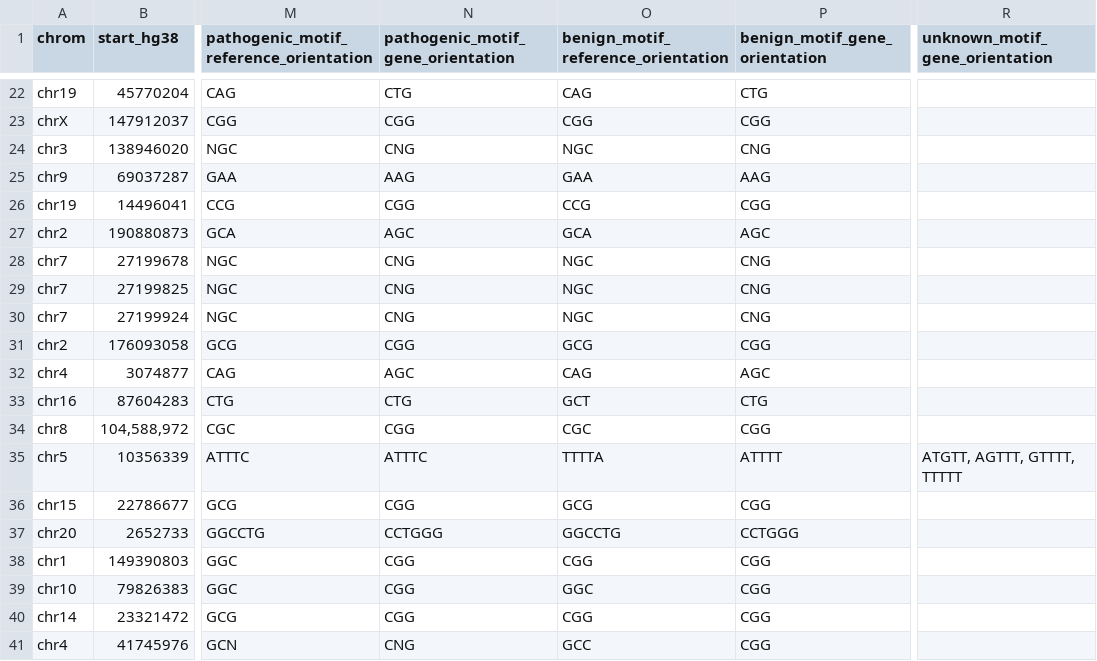
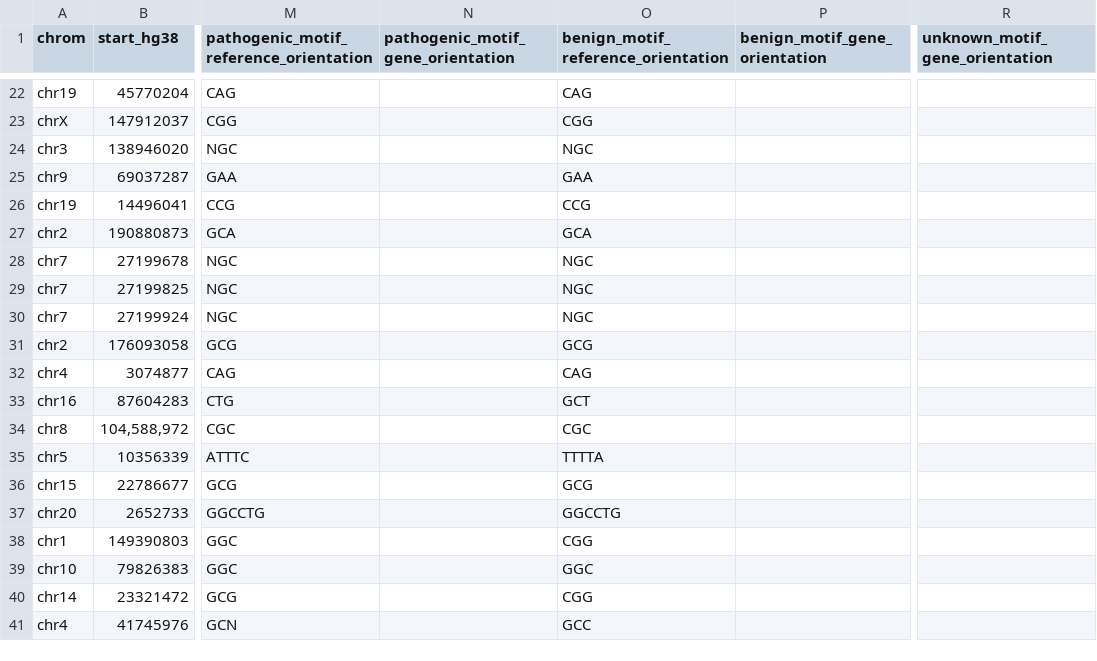
Before and after one commit to dashnowlab/STRchive, a CSV file: data/STR-disease-loci.processed.csv, drawn as a sheet; only a part is shown, gaps mark what is left out; the diff covers the shown part only; the diff names each change by its address in the sheet, - before the commit and + after, or states it on an @@ line.

```diff
--- a/data/STR-disease-loci.processed.csv
+++ b/data/STR-disease-loci.processed.csv
-N22: CTG
+N22: (empty)
-P22 (benign_motif_gene_orientation): CTG
+P22 (benign_motif_gene_orientation): (empty)
-N23: CGG
+N23: (empty)
-P23 (benign_motif_gene_orientation): CGG
+P23 (benign_motif_gene_orientation): (empty)
-N24: CNG
+N24: (empty)
-P24 (benign_motif_gene_orientation): CNG
+P24 (benign_motif_gene_orientation): (empty)
-N25: AAG
+N25: (empty)
-P25 (benign_motif_gene_orientation): AAG
+P25 (benign_motif_gene_orientation): (empty)
-N26: CGG
+N26: (empty)
-P26 (benign_motif_gene_orientation): CGG
+P26 (benign_motif_gene_orientation): (empty)
-N27: AGC
+N27: (empty)
-P27 (benign_motif_gene_orientation): AGC
+P27 (benign_motif_gene_orientation): (empty)
-N28:N30: CNG
+N28:N30: (empty)
-P28:P30 (benign_motif_gene_orientation): CNG
+P28:P30 (benign_motif_gene_orientation): (empty)
-N31: CGG
+N31: (empty)
-P31 (benign_motif_gene_orientation): CGG
+P31 (benign_motif_gene_orientation): (empty)
-N32: AGC
+N32: (empty)
-P32 (benign_motif_gene_orientation): AGC
+P32 (benign_motif_gene_orientation): (empty)
-N33: CTG
+N33: (empty)
-P33 (benign_motif_gene_orientation): CTG
+P33 (benign_motif_gene_orientation): (empty)
-N34: CGG
+N34: (empty)
-P34 (benign_motif_gene_orientation): CGG
+P34 (benign_motif_gene_orientation): (empty)
-N35: ATTTC
+N35: (empty)
-P35 (benign_motif_gene_orientation): ATTTT
+P35 (benign_motif_gene_orientation): (empty)
-R35 (unknown_motif_gene_orientation): ATGTT, AGTTT, GTTTT, TTTTT
+R35 (unknown_motif_gene_orientation): (empty)
-N36: CGG
+N36: (empty)
-P36 (benign_motif_gene_orientation): CGG
+P36 (benign_motif_gene_orientation): (empty)
-N37: CCTGGG
+N37: (empty)
-P37 (benign_motif_gene_orientation): CCTGGG
+P37 (benign_motif_gene_orientation): (empty)
-N38:N40: CGG
+N38:N40: (empty)
-P38:P41 (benign_motif_gene_orientation): CGG
+P38:P41 (benign_motif_gene_orientation): (empty)
-N41: CNG
+N41: (empty)
```
Also changed, not shown: 88 edited cells elsewhere in this file, 3 other files.
